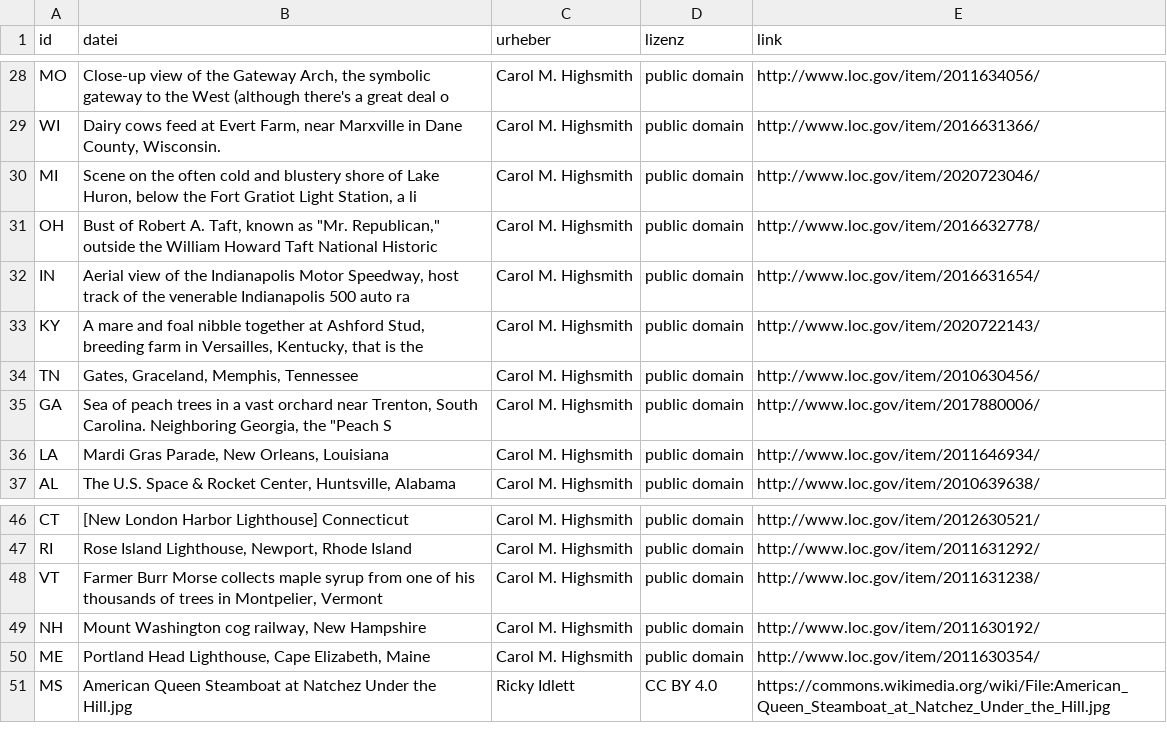
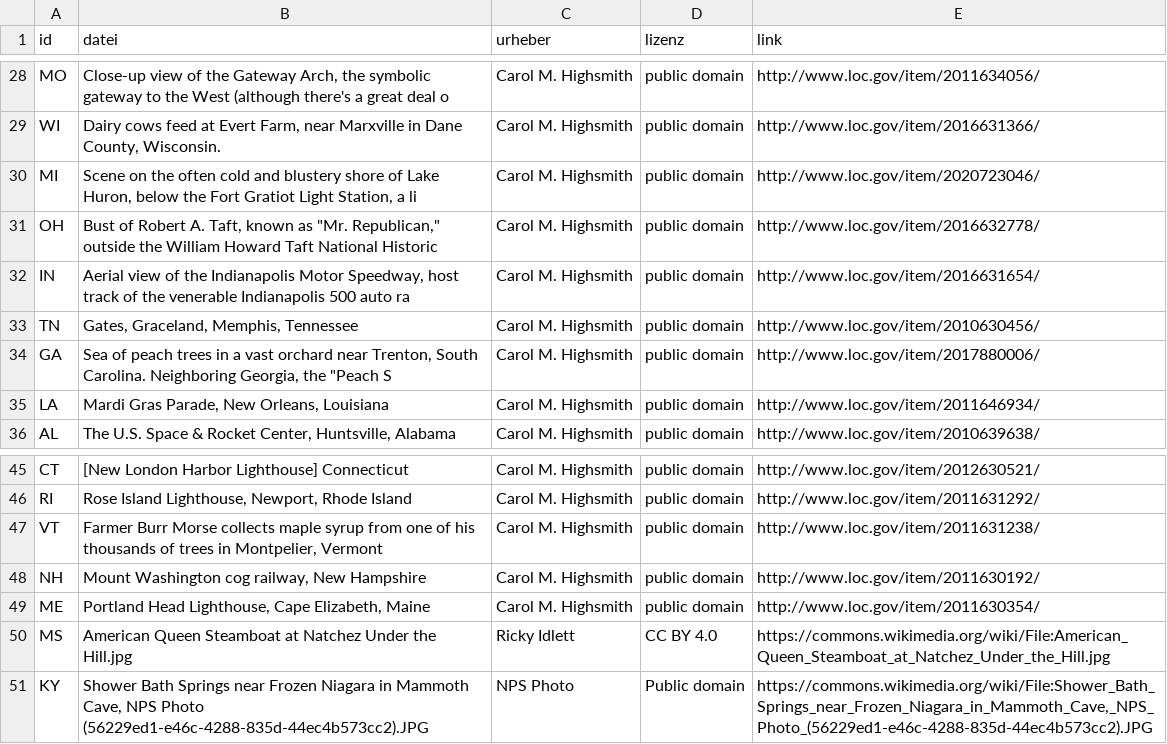
Before and after one commit to langenbachalex/School, a TSV file: inhalte/klasse9/staaten_fotos.tsv, drawn as a sheet; only a part is shown, gaps mark what is left out.

```diff
--- a/inhalte/klasse9/staaten_fotos.tsv
+++ b/inhalte/klasse9/staaten_fotos.tsv
@@ -32,3 +32,2 @@ OH	Bust of Robert A. Taft, known as "Mr. Republican," outside the William Howard
 IN	Aerial view of the Indianapolis Motor Speedway, host track of the venerable Indianapolis 500 auto ra	Carol M. Highsmith	public domain	http://www.loc.gov/item/2016631654/
-KY	A mare and foal nibble together at Ashford Stud, breeding farm in Versailles, Kentucky, that is the	Carol M. Highsmith	public domain	http://www.loc.gov/item/2020722143/
 TN	Gates, Graceland, Memphis, Tennessee	Carol M. Highsmith	public domain	http://www.loc.gov/item/2010630456/
@@ -51 +50,2 @@ ME	Portland Head Lighthouse, Cape Elizabeth, Maine	Carol M. Highsmith	public dom
 MS	American Queen Steamboat at Natchez Under the Hill.jpg	Ricky Idlett	CC BY 4.0	https://commons.wikimedia.org/wiki/File:American_Queen_Steamboat_at_Natchez_Under_the_Hill.jpg
+KY	Shower Bath Springs near Frozen Niagara in Mammoth Cave, NPS Photo (56229ed1-e46c-4288-835d-44ec4b573cc2).JPG	NPS Photo	Public domain	https://commons.wikimedia.org/wiki/File:Shower_Bath_Springs_near_Frozen_Niagara_in_Mammoth_Cave,_NPS_Photo_(56229ed1-e46c-4288-835d-44ec4b573cc2).JPG
```
Also changed, not shown: inhalte/orte_fotos.tsv, 8 other files.
